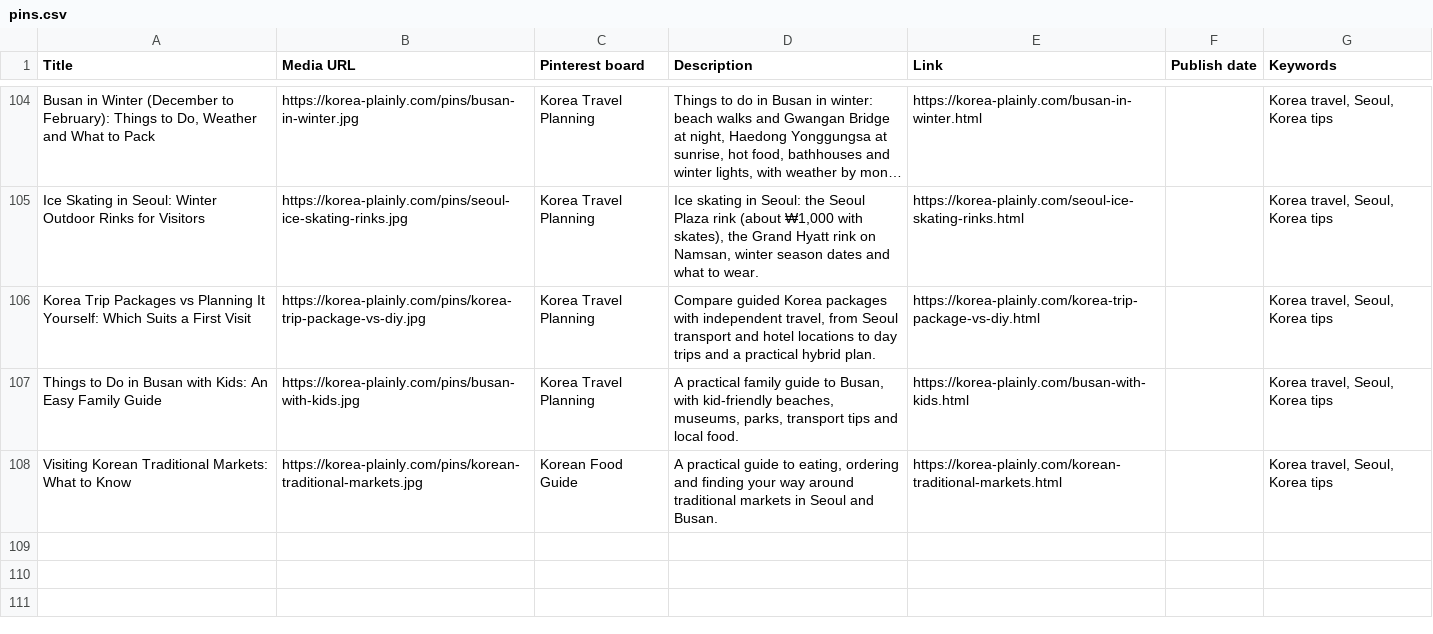
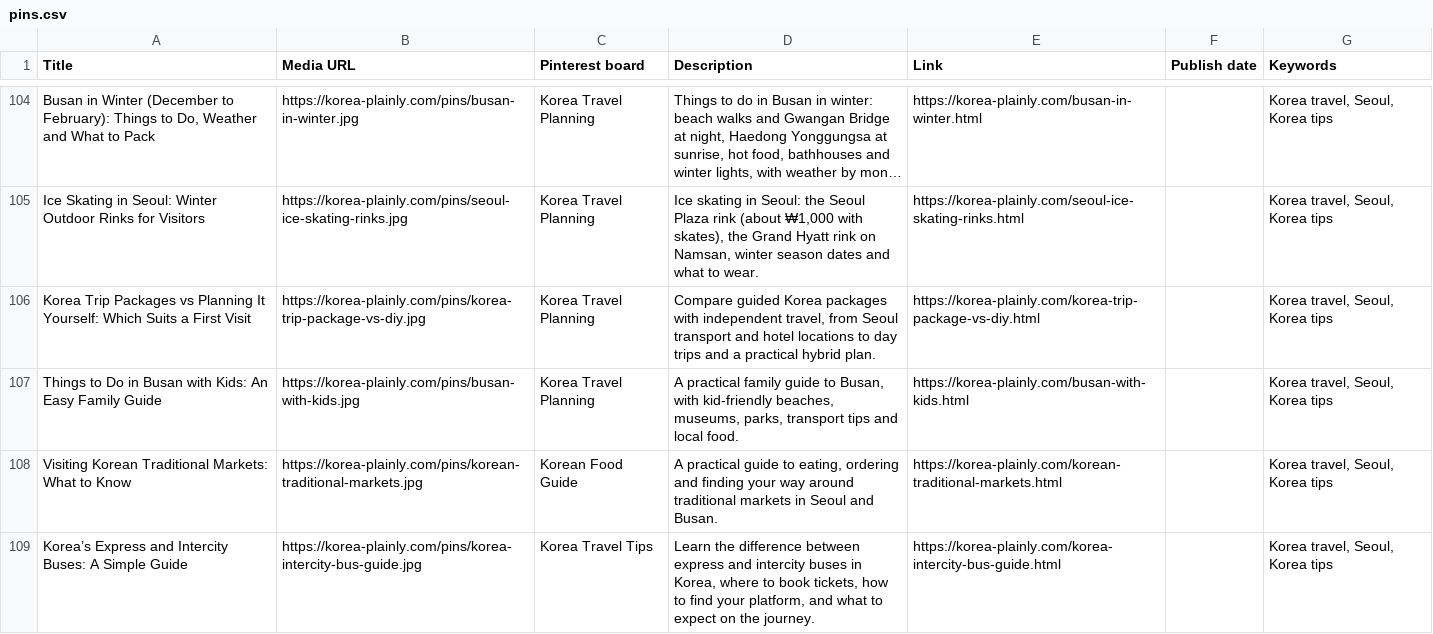
Before and after one commit to JungSuk-Kim/korea-plainly, a CSV file: pins/pins.csv, drawn as a sheet; only a part is shown, gaps mark what is left out; long unchanged cells end in ….

```diff
--- a/pins/pins.csv
+++ b/pins/pins.csv
@@ -108 +108,2 @@ Things to Do in Busan with Kids: An Easy Family Guide,https://korea-plainly.com/
 Visiting Korean Traditional Markets: What to Know,https://korea-plainly.com/pins/korean-traditional-markets.jpg,Korean Food Guide,"A practical guide to eating, ordering and finding your way around traditional markets in Seoul and Busan.",https://korea-plainly.com/korean-traditional-markets.html,,"Korea travel, Seoul, Korea tips"
+Korea’s Express and Intercity Buses: A Simple Guide,https://korea-plainly.com/pins/korea-intercity-bus-guide.jpg,Korea Travel Tips,"Learn the difference between express and intercity buses in Korea, where to book tickets, how to find your platform, and what to expect on the journey.",https://korea-plainly.com/korea-intercity-bus-guide.html,,"Korea travel, Seoul, Korea tips"
```
Also changed, not shown: 16 other files.
